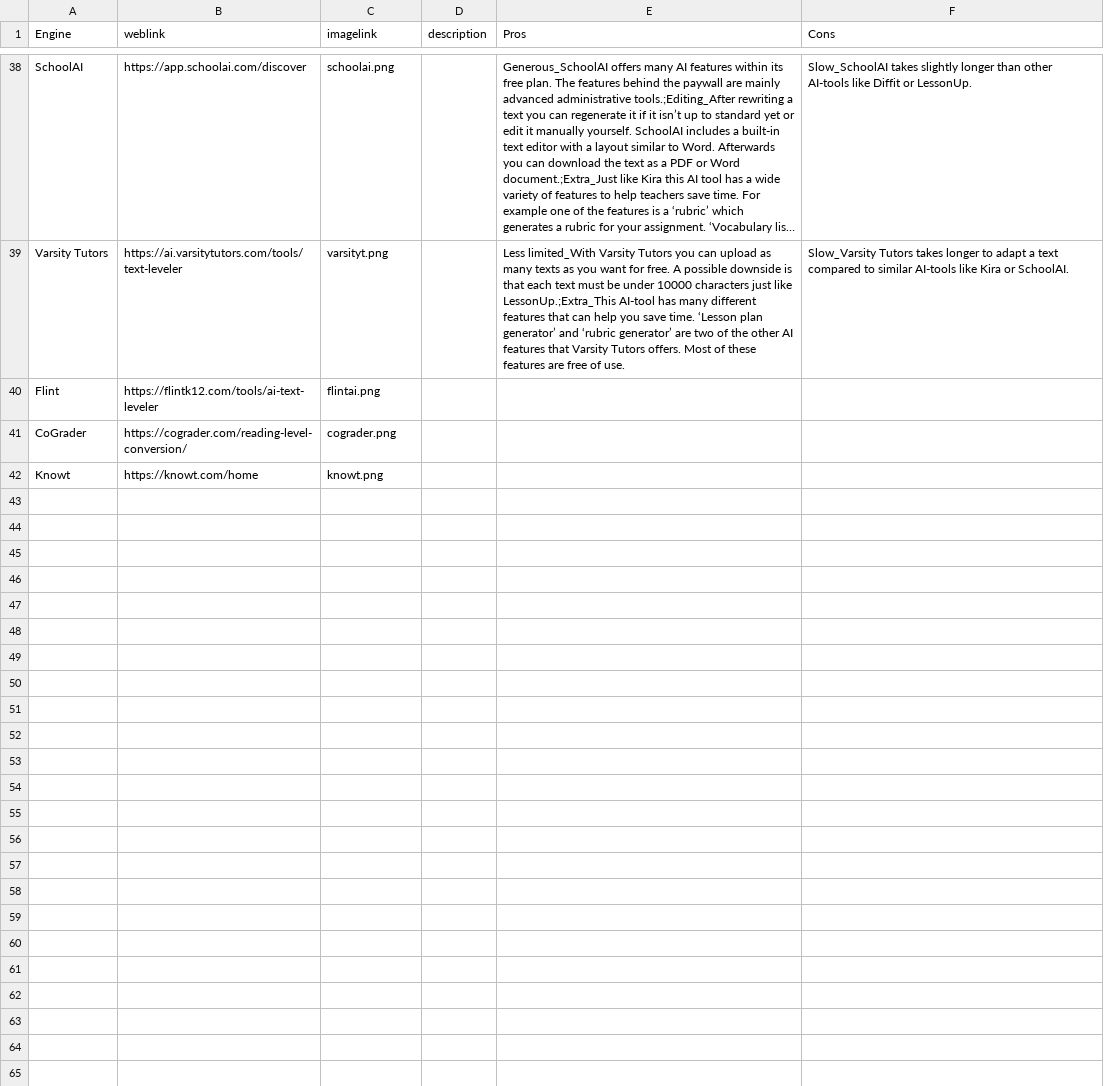
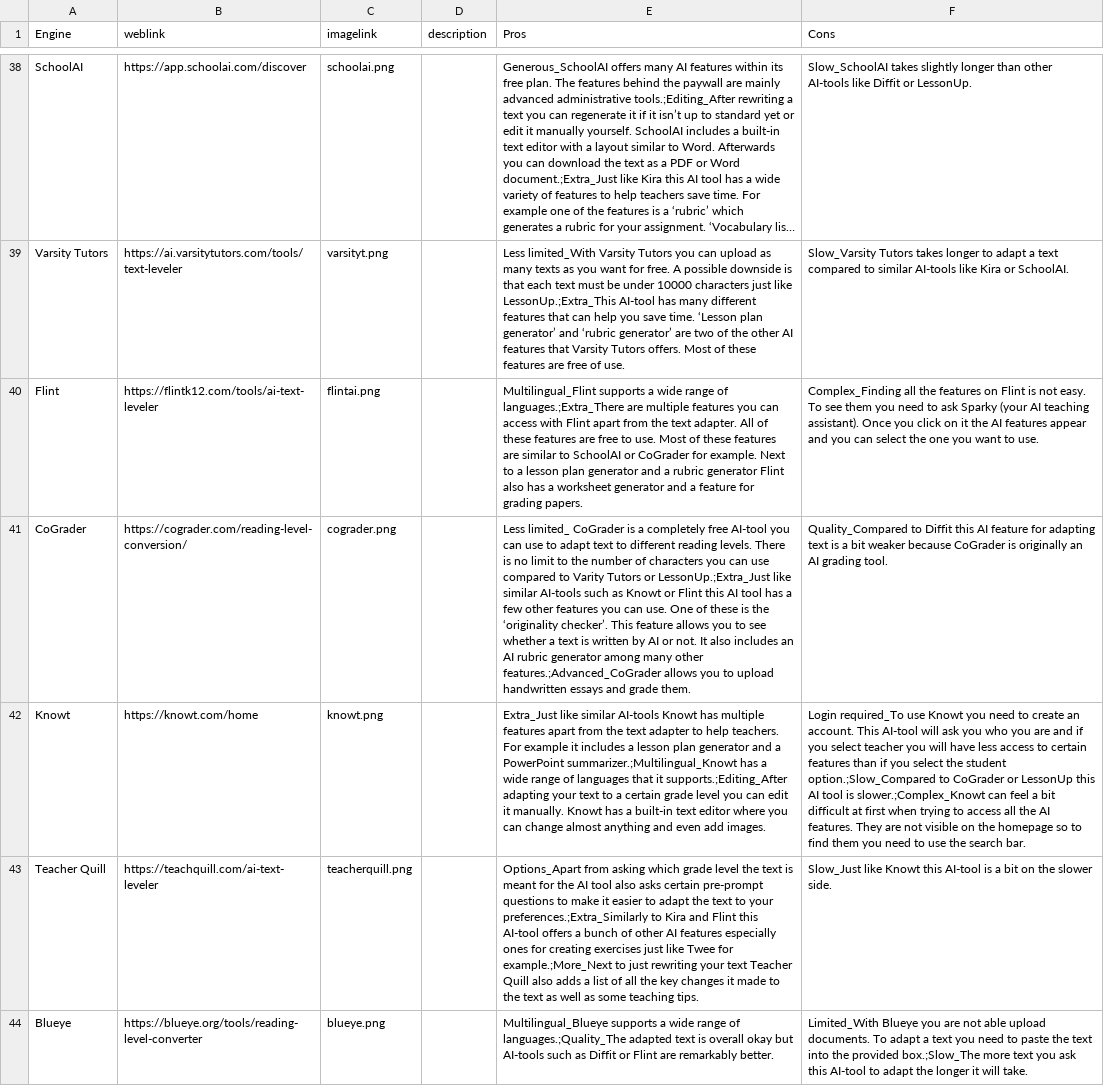
Before and after one commit to thomasmorer0982323-cmyk/AI-Tools, a CSV file: data/AiData.csv, drawn as a sheet; only a part is shown, gaps mark what is left out; long unchanged cells end in …; the diff names each change by its address in the sheet, - before the commit and + after, or states it on an @@ line.

Commit message:
8.3.2 Added the rest of the data

```diff
--- a/data/AiData.csv
+++ b/data/AiData.csv
-E40 (Pros): (empty)
+E40 (Pros): Multilingual_Flint supports a wide range of languages.;Extra_There are multiple features you can access with Flint apart from the text adapter. All of these features are free to use. Most of these features are similar to SchoolAI or CoGrader for example. Next to a lesson plan generator and a rubric generator Flint also has a worksheet generator and a feature for grading papers.
-F40 (Cons): (empty)
+F40 (Cons): Complex_Finding all the features on Flint is not easy. To see them you need to ask Sparky (your AI teaching assistant). Once you click on it the AI features appear and you can select the one you want to use.
-E41 (Pros): (empty)
+E41 (Pros): Less limited_ CoGrader is a completely free AI-tool you can use to adapt text to different reading levels. There is no limit to the number of characters you can use compared to Varity Tutors or LessonUp.;Extra_Just like similar AI-tools such as Knowt or Flint this AI tool has a few other features you can use. One of these is the ‘originality checker’. This feature allows you to see whether a text is written by AI or not. It also includes an AI rubric generator among many other features.;Advanced_CoGrader allows you to upload handwritten essays and grade them.
-F41 (Cons): (empty)
+F41 (Cons): Quality_Compared to Diffit this AI feature for adapting text is a bit weaker because CoGrader is originally an AI grading tool.
-E42 (Pros): (empty)
+E42 (Pros): Extra_Just like similar AI-tools Knowt has multiple features apart from the text adapter to help teachers. For example it includes a lesson plan generator and a PowerPoint summarizer.;Multilingual_Knowt has a wide range of languages that it supports.;Editing_After adapting your text to a certain grade level you can edit it manually. Knowt has a built-in text editor where you can change almost anything and even add images.
-F42 (Cons): (empty)
+F42 (Cons): Login required_To use Knowt you need to create an account. This AI-tool will ask you who you are and if you select teacher you will have less access to certain features than if you select the student option.;Slow_Compared to CoGrader or LessonUp this AI tool is slower.;Complex_Knowt can feel a bit difficult at first when trying to access all the AI features. They are not visible on the homepage so to find them you need to use the search bar.
+row 43: Teacher Quill | https://teachquill.com/ai-text-leveler | teacherquill.png |  | Options_Apart from asking which grade level the text is meant for the AI tool also asks certain pre-prompt questions to make it easier to adapt the text to your preferences.;Extra_Similarly to Kira and Flint this AI-tool offers a bunch of other AI features especially ones for creating exercises just like Twee for example.;More_Next to just rewriting your text Teacher Quill also adds a list of all the key changes it made to the text as well as some teaching tips. | Slow_Just like Knowt this AI-tool is a bit on the slower side.
+row 44: Blueye | https://blueye.org/tools/reading-level-converter | blueye.png |  | Multilingual_Blueye supports a wide range of languages.;Quality_The adapted text is overall okay but AI-tools such as Diffit or Flint are remarkably better. | Limited_With Blueye you are not able upload documents. To adapt a text you need to paste the text into the provided box.;Slow_The more text you ask this AI-tool to adapt the longer it will take.
```
Also changed, not shown: data/EngineSubcategories.csv, 2 other files.
